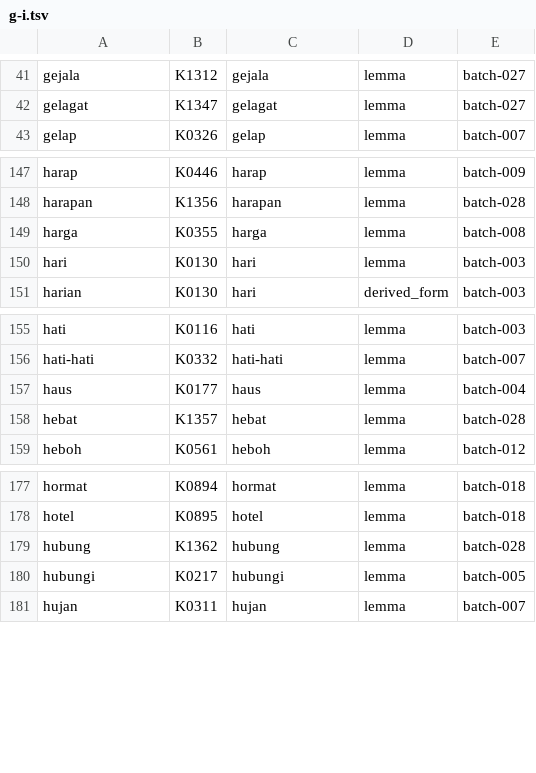
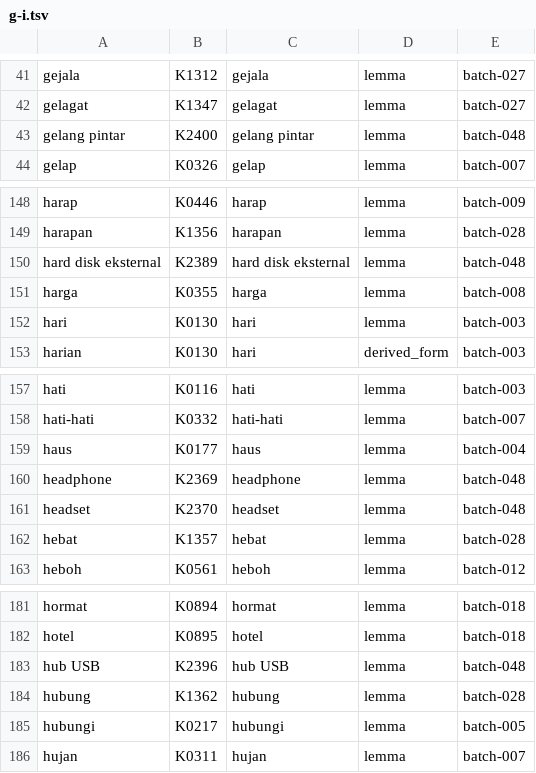
Before and after one commit to semoliginon-ops/Lexara-Chatbot, a TSV file: data/kamus/index/g-i.tsv, drawn as a sheet; only a part is shown, gaps mark what is left out.

Commit message:
Update token index for batch 048

```diff
--- a/data/kamus/index/g-i.tsv
+++ b/data/kamus/index/g-i.tsv
@@ -42,2 +42,3 @@ gejala	K1312	gejala	lemma	batch-027
 gelagat	K1347	gelagat	lemma	batch-027
+gelang pintar	K2400	gelang pintar	lemma	batch-048
 gelap	K0326	gelap	lemma	batch-007
@@ -148,2 +149,3 @@ harap	K0446	harap	lemma	batch-009
 harapan	K1356	harapan	lemma	batch-028
+hard disk eksternal	K2389	hard disk eksternal	lemma	batch-048
 harga	K0355	harga	lemma	batch-008
@@ -157,2 +159,4 @@ hati-hati	K0332	hati-hati	lemma	batch-007
 haus	K0177	haus	lemma	batch-004
+headphone	K2369	headphone	lemma	batch-048
+headset	K2370	headset	lemma	batch-048
 hebat	K1357	hebat	lemma	batch-028
@@ -178,2 +182,3 @@ hormat	K0894	hormat	lemma	batch-018
 hotel	K0895	hotel	lemma	batch-018
+hub USB	K2396	hub USB	lemma	batch-048
 hubung	K1362	hubung	lemma	batch-028
```
